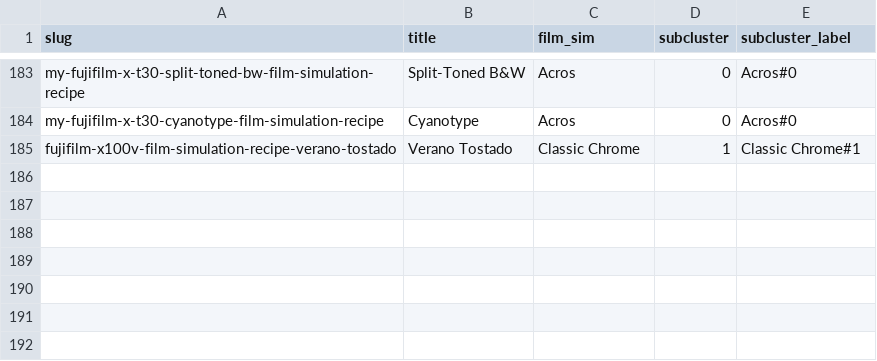
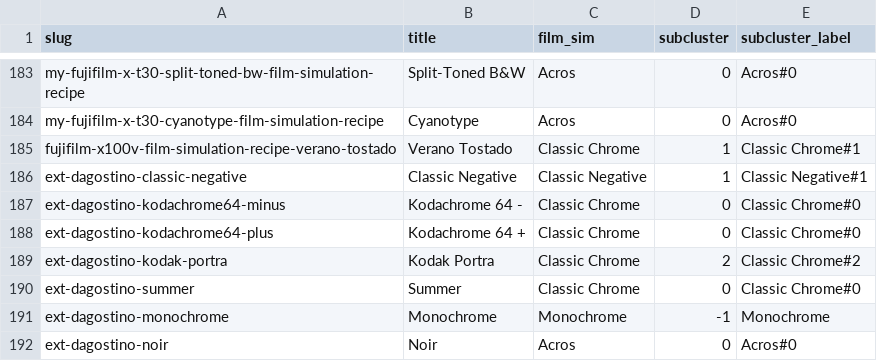
Before and after one commit to slv177/fuji-recipes, a CSV file: subclusters.csv, drawn as a sheet; only a part is shown, gaps mark what is left out.

```diff
--- a/subclusters.csv
+++ b/subclusters.csv
@@ -185 +185,8 @@ my-fujifilm-x-t30-cyanotype-film-simulation-recipe,Cyanotype,Acros,0,Acros#0
 fujifilm-x100v-film-simulation-recipe-verano-tostado,Verano Tostado,Classic Chrome,1,Classic Chrome#1
+ext-dagostino-classic-negative,Classic Negative,Classic Negative,1,Classic Negative#1
+ext-dagostino-kodachrome64-minus,Kodachrome 64 -,Classic Chrome,0,Classic Chrome#0
+ext-dagostino-kodachrome64-plus,Kodachrome 64 +,Classic Chrome,0,Classic Chrome#0
+ext-dagostino-kodak-portra,Kodak Portra,Classic Chrome,2,Classic Chrome#2
+ext-dagostino-summer,Summer,Classic Chrome,0,Classic Chrome#0
+ext-dagostino-monochrome,Monochrome,Monochrome,-1,Monochrome
+ext-dagostino-noir,Noir,Acros,0,Acros#0
```
Also changed, not shown: features.csv, 5 other files.
